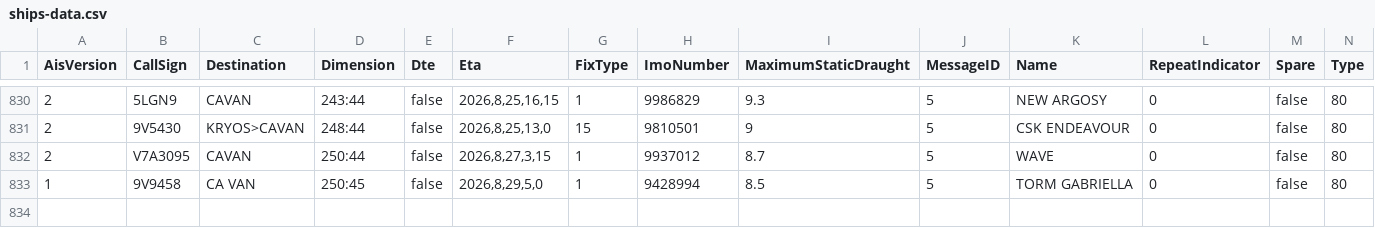
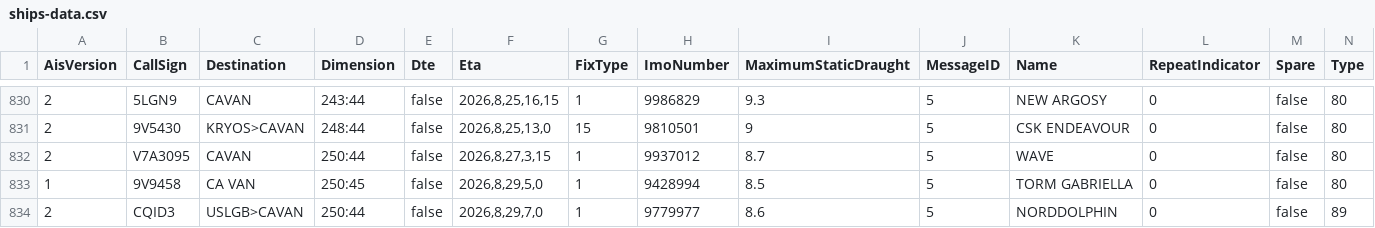
Before and after one commit to vs-postmedia/tanker-tracker, a CSV file: data/ships-data.csv, drawn as a sheet; only a part is shown, gaps mark what is left out; rows hold the shown columns only; the diff names each change by its address in the sheet, - before the commit and + after, or states it on an @@ line.

```diff
--- a/data/ships-data.csv
+++ b/data/ships-data.csv
+row 834: 2 | CQID3 | USLGB>CAVAN | 250:44 | false | 2026,8,29,7,0 | 1 | 9779977 | 8.6 | 5 | NORDDOLPHIN | 0 | false | 89
```
Also changed, not shown: data/output/ships-cumulative.csv, data/output/ships-daily.csv, 4 other files.
